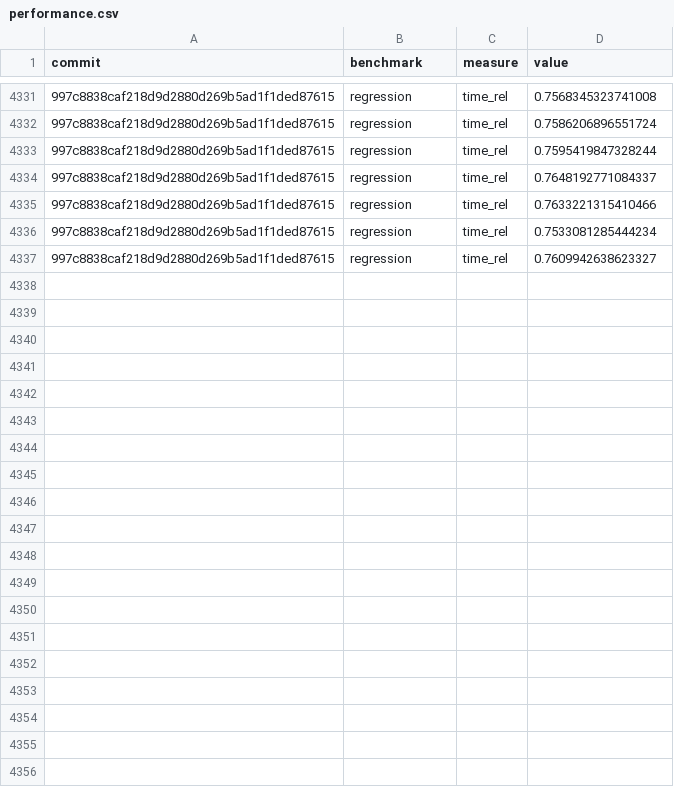
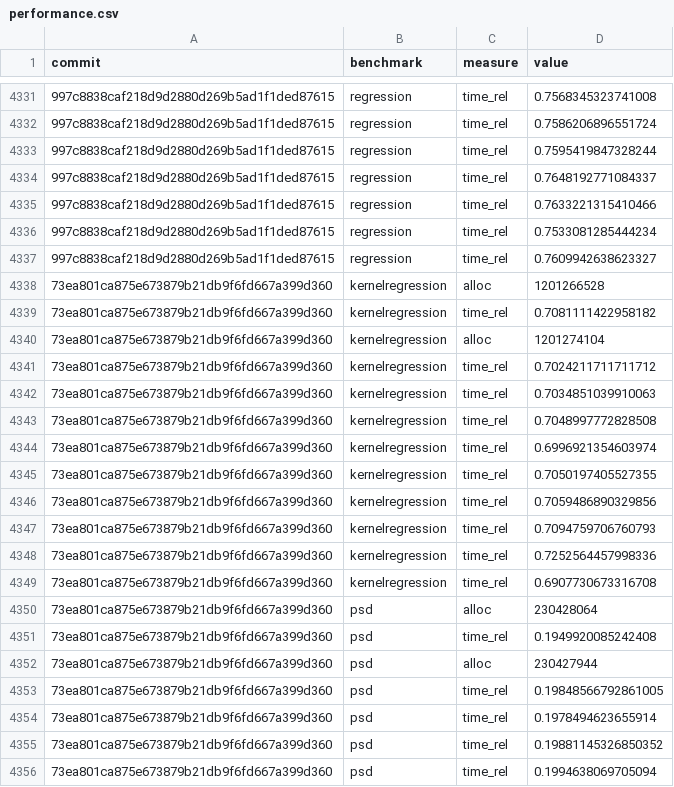
Before and after one commit to google-research/dex-lang, a CSV file: performance.csv, drawn as a sheet; only a part is shown, gaps mark what is left out; the diff covers the shown part only; the diff names each change by its address in the sheet, - before the commit and + after, or states it on an @@ line.

Commit message:
Add measurements for 73ea801ca875e673879b21db9f6fd667a399d360

```diff
--- a/performance.csv
+++ b/performance.csv
+row 4338: 73ea801ca875e673879b21db9f6fd667a399d360 | kernelregression | alloc | 1201266528
+row 4339: 73ea801ca875e673879b21db9f6fd667a399d360 | kernelregression | time_rel | 0.7081111422958182
+row 4340: 73ea801ca875e673879b21db9f6fd667a399d360 | kernelregression | alloc | 1201274104
+row 4341: 73ea801ca875e673879b21db9f6fd667a399d360 | kernelregression | time_rel | 0.7024211711711712
+row 4342: 73ea801ca875e673879b21db9f6fd667a399d360 | kernelregression | time_rel | 0.7034851039910063
+row 4343: 73ea801ca875e673879b21db9f6fd667a399d360 | kernelregression | time_rel | 0.7048997772828508
+row 4344: 73ea801ca875e673879b21db9f6fd667a399d360 | kernelregression | time_rel | 0.6996921354603974
+row 4345: 73ea801ca875e673879b21db9f6fd667a399d360 | kernelregression | time_rel | 0.7050197405527355
+row 4346: 73ea801ca875e673879b21db9f6fd667a399d360 | kernelregression | time_rel | 0.7059486890329856
+row 4347: 73ea801ca875e673879b21db9f6fd667a399d360 | kernelregression | time_rel | 0.7094759706760793
+row 4348: 73ea801ca875e673879b21db9f6fd667a399d360 | kernelregression | time_rel | 0.7252564457998336
+row 4349: 73ea801ca875e673879b21db9f6fd667a399d360 | kernelregression | time_rel | 0.6907730673316708
+row 4350: 73ea801ca875e673879b21db9f6fd667a399d360 | psd | alloc | 230428064
+row 4351: 73ea801ca875e673879b21db9f6fd667a399d360 | psd | time_rel | 0.1949920085242408
+row 4352: 73ea801ca875e673879b21db9f6fd667a399d360 | psd | alloc | 230427944
+row 4353: 73ea801ca875e673879b21db9f6fd667a399d360 | psd | time_rel | 0.19848566792861005
+row 4354: 73ea801ca875e673879b21db9f6fd667a399d360 | psd | time_rel | 0.1978494623655914
+row 4355: 73ea801ca875e673879b21db9f6fd667a399d360 | psd | time_rel | 0.19881145326850352
+row 4356: 73ea801ca875e673879b21db9f6fd667a399d360 | psd | time_rel | 0.1994638069705094
```
Also changed, not shown: 29 added rows elsewhere in this file, commits.csv.
